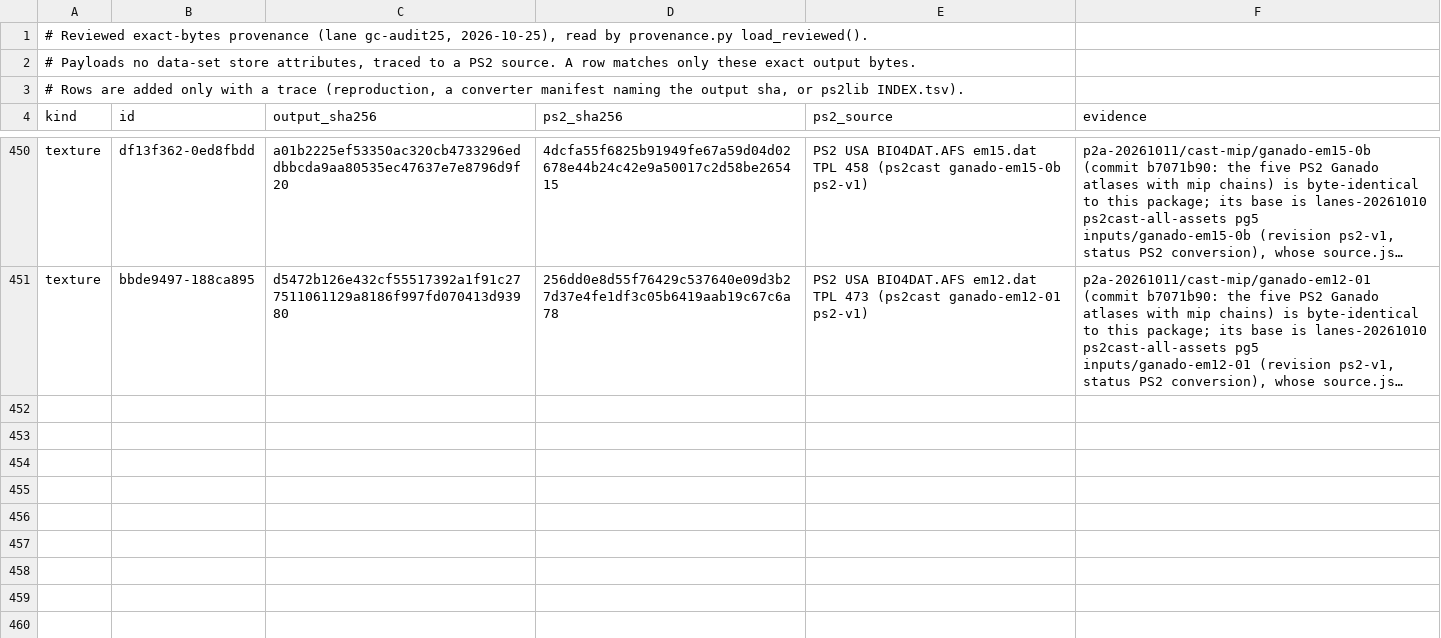
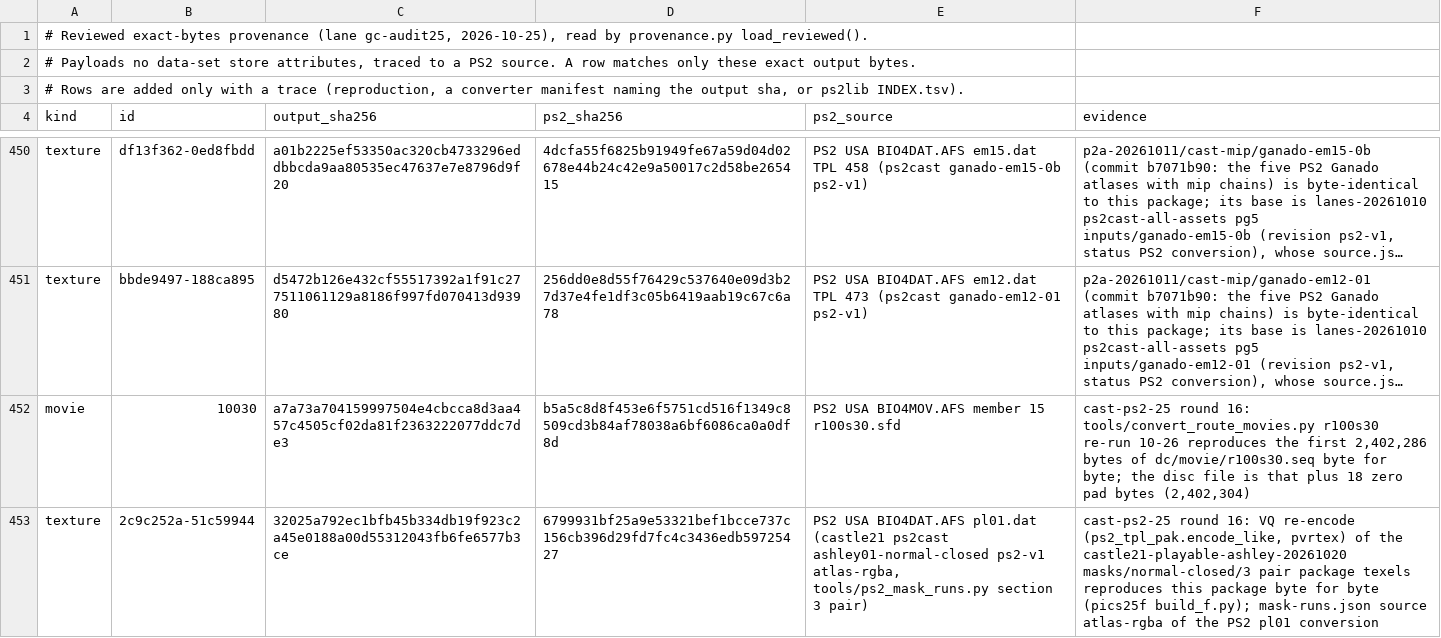
Before and after one commit to lamb2k/re4dc, a TSV file: port/dreamcast/tools/d367/gc_port23/provenance-reviewed.tsv, drawn as a sheet; only a part is shown, gaps mark what is left out; long unchanged cells end in …; the diff names each change by its address in the sheet, - before the commit and + after, or states it on an @@ line.

```diff
--- a/port/dreamcast/tools/d367/gc_port23/provenance-reviewed.tsv
+++ b/port/dreamcast/tools/d367/gc_port23/provenance-reviewed.tsv
+row 452: movie | 10030 | a7a73a704159997504e4cbcca8d3aa457c4505cf02da81f2363222077ddc7de3 | b5a5c8d8f453e6f5751cd516f1349c8509cd3b84af78038a6bf6086ca0a0df8d | PS2 USA BIO4MOV.AFS member 15 r100s30.sfd | cast-ps2-25 round 16: tools/convert_route_movies.py r100s30 re-run 10-26 reproduces the first 2,402,286 bytes of dc/movie/r100s30.seq byte for byte; the disc file is that plus 18 zero pad bytes (2,402,304)
+row 453: texture | 2c9c252a-51c59944 | 32025a792ec1bfb45b334db19f923c2a45e0188a00d55312043fb6fe6577b3ce | 6799931bf25a9e53321bef1bcce737c156cb396d29fd7fc4c3436edb59725427 | PS2 USA BIO4DAT.AFS pl01.dat (castle21 ps2cast ashley01-normal-closed ps2-v1 atlas-rgba, tools/ps2_mask_runs.py section 3 pair) | cast-ps2-25 round 16: VQ re-encode (ps2_tpl_pak.encode_like, pvrtex) of the castle21-playable-ashley-20261020 masks/normal-closed/3 pair package texels reproduces this package byte for byte (pics25f build_f.py); mask-runs.json source atlas-rgba of the PS2 pl01 conversion
```
Also changed, not shown: 13 other files.
